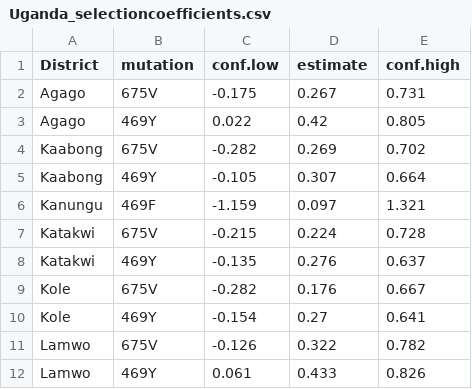
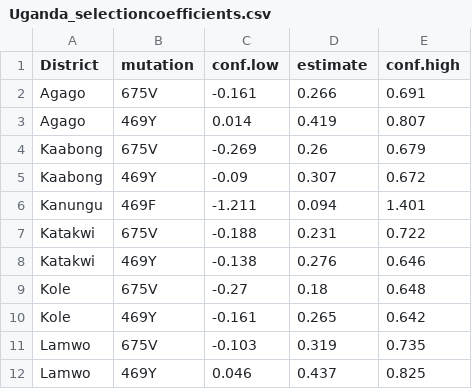
Before and after one commit to bailey-lab/selmar, a CSV file: analysis/figures/Uganda_selectioncoefficients.csv, drawn as a sheet; only a part is shown; the diff covers the shown part only.

```diff
--- a/analysis/figures/Uganda_selectioncoefficients.csv
+++ b/analysis/figures/Uganda_selectioncoefficients.csv
@@ -1,12 +1,12 @@
 District,mutation,conf.low,estimate,conf.high
-Agago,675V,-0.175,0.267,0.731
-Agago,469Y,0.022,0.42,0.805
-Kaabong,675V,-0.282,0.269,0.702
-Kaabong,469Y,-0.105,0.307,0.664
-Kanungu,469F,-1.159,0.097,1.321
-Katakwi,675V,-0.215,0.224,0.728
-Katakwi,469Y,-0.135,0.276,0.637
-Kole,675V,-0.282,0.176,0.667
-Kole,469Y,-0.154,0.27,0.641
-Lamwo,675V,-0.126,0.322,0.782
-Lamwo,469Y,0.061,0.433,0.826
+Agago,675V,-0.161,0.266,0.691
+Agago,469Y,0.014,0.419,0.807
+Kaabong,675V,-0.269,0.26,0.679
+Kaabong,469Y,-0.09,0.307,0.672
+Kanungu,469F,-1.211,0.094,1.401
+Katakwi,675V,-0.188,0.231,0.722
+Katakwi,469Y,-0.138,0.276,0.646
+Kole,675V,-0.27,0.18,0.648
+Kole,469Y,-0.161,0.265,0.642
+Lamwo,675V,-0.103,0.319,0.735
+Lamwo,469Y,0.046,0.437,0.825
```
Also changed, not shown: 17 edited cells elsewhere in this file, analysis/figures/PfK7_selectioncoefficients.csv, 14 other files.
